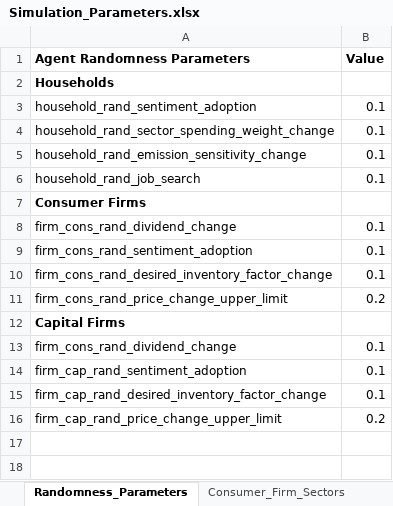
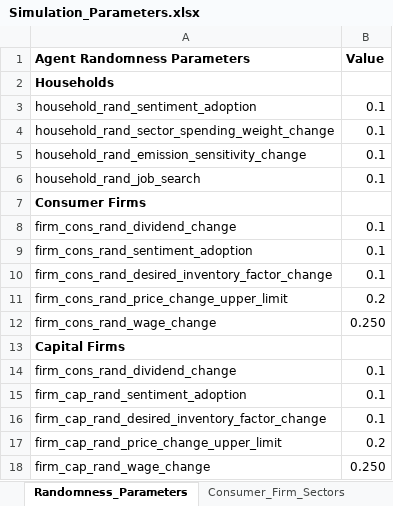
Before and after one commit to feyzijan/Vulcan, an Excel workbook: InitializationData/Simulation_Parameters.xlsx, sheet Randomness_Parameters, drawn as a sheet; values as stored, in another font and other column widths than the file's, no borders; the diff names each change by its address in the sheet, - before the commit and + after, or states it on an @@ line.

```diff
--- a/InitializationData/Simulation_Parameters.xlsx (sheet Randomness_Parameters)
+++ b/InitializationData/Simulation_Parameters.xlsx (sheet Randomness_Parameters)
+row 12: firm_cons_rand_wage_change | 0.250
+row 18: firm_cap_rand_wage_change | 0.250
```
Also changed, not shown: sheet Main_Loop_Parameters, sheet Initialization_Parameters, sheet Consumer_Firm_Sectors, 15 other files.
